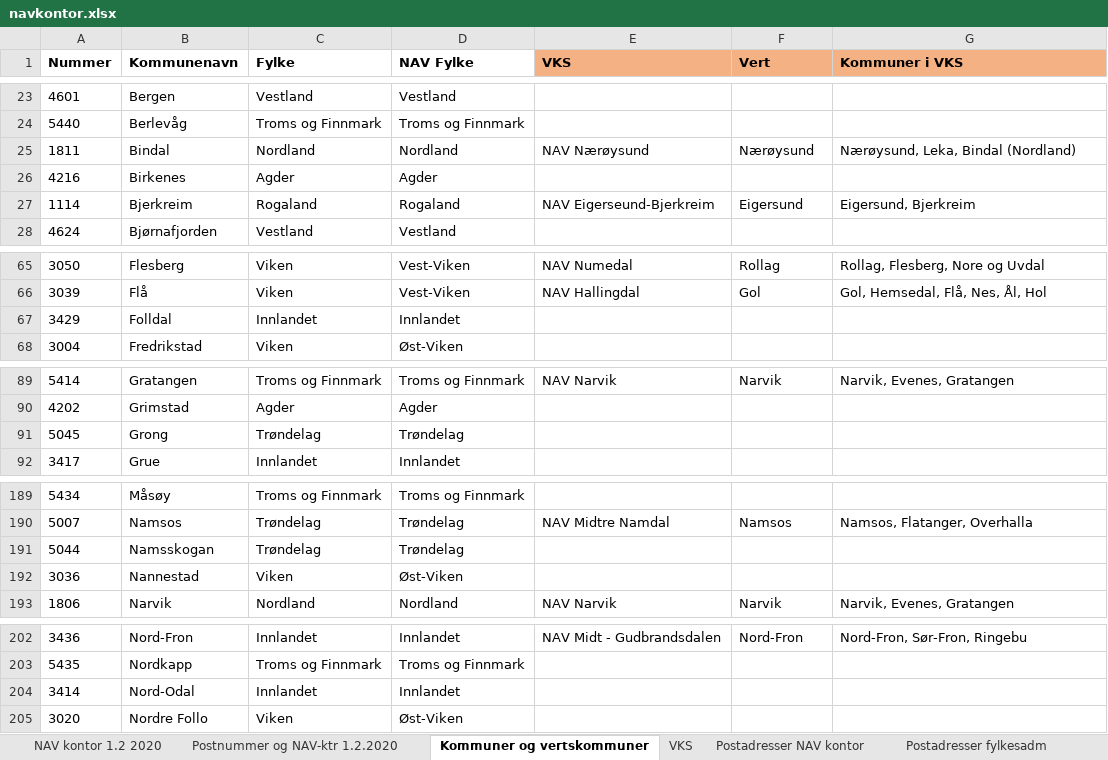
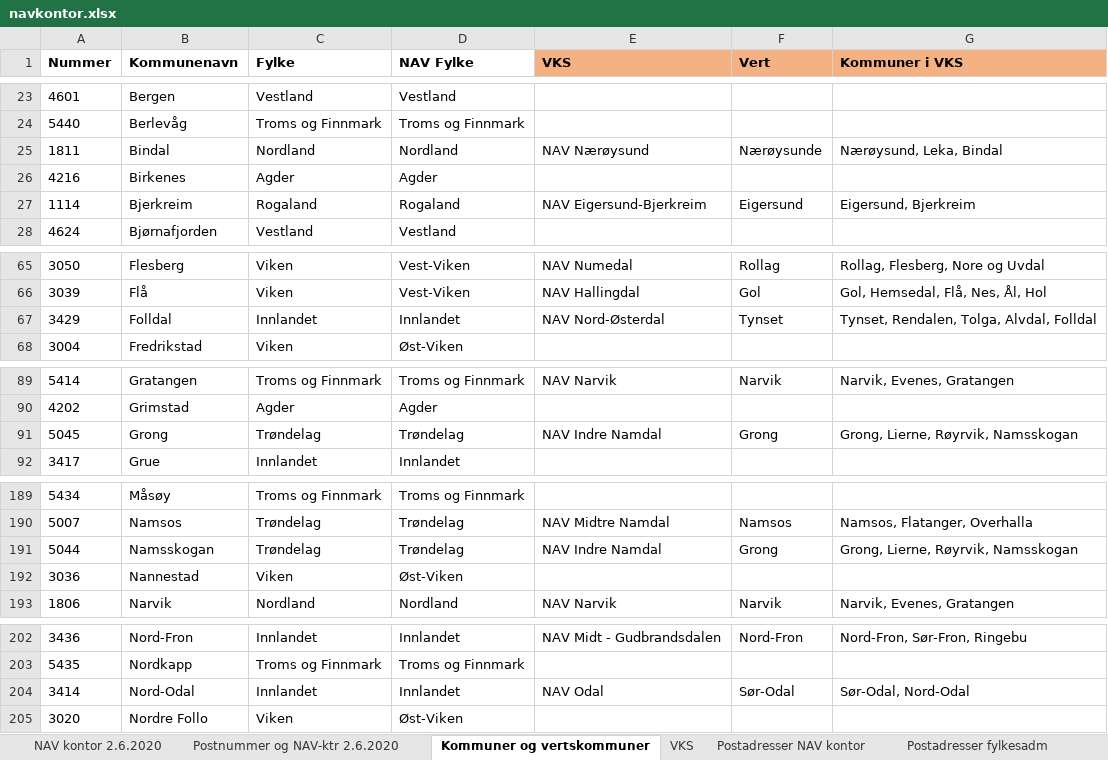
Before and after one commit to navikt/tilbakemeldinger, an Excel workbook: navkontor.xlsx, sheet Kommuner og vertskommuner, drawn as a sheet; only a part is shown, gaps mark what is left out; values as stored, in another font and other column widths than the file's, no borders; table styles not drawn; the diff covers the shown part only; the diff names each change by its address in the sheet, - before the commit and + after, or states it on an @@ line.

Commit message:
Oppdatert excel-ark for nav-kontorer. Sorterer :visalle søk på navn.

```diff
--- a/navkontor.xlsx (sheet Kommuner og vertskommuner)
+++ b/navkontor.xlsx (sheet Kommuner og vertskommuner)
-sheet tab: NAV kontor 1.2 2020
+sheet tab: NAV kontor 2.6.2020
-sheet tab: Postnummer og NAV-ktr 1.2.2020
+sheet tab: Postnummer og NAV-ktr 2.6.2020
-F25 (Vert): Nærøysund
+F25 (Vert): Nærøysunde
-G25 (Kommuner i VKS): Nærøysund, Leka, Bindal (Nordland)
+G25 (Kommuner i VKS): Nærøysund, Leka, Bindal
-E27 (VKS): NAV Eigerseund-Bjerkreim
+E27 (VKS): NAV Eigersund-Bjerkreim
-E67 (VKS): (empty)
+E67 (VKS): NAV Nord-Østerdal
-F67 (Vert): (empty)
+F67 (Vert): Tynset
-G67 (Kommuner i VKS): (empty)
+G67 (Kommuner i VKS): Tynset, Rendalen, Tolga, Alvdal, Folldal
-E91 (VKS): (empty)
+E91 (VKS): NAV Indre Namdal
-F91 (Vert): (empty)
+F91 (Vert): Grong
-G91 (Kommuner i VKS): (empty)
+G91 (Kommuner i VKS): Grong, Lierne, Røyrvik, Namsskogan
-E191 (VKS): (empty)
+E191 (VKS): NAV Indre Namdal
-F191 (Vert): (empty)
+F191 (Vert): Grong
-G191 (Kommuner i VKS): (empty)
+G191 (Kommuner i VKS): Grong, Lierne, Røyrvik, Namsskogan
-E204 (VKS): (empty)
+E204 (VKS): NAV Odal
-F204 (Vert): (empty)
+F204 (Vert): Sør-Odal
-G204 (Kommuner i VKS): (empty)
+G204 (Kommuner i VKS): Sør-Odal, Nord-Odal
```
Also changed, not shown: 29 edited cells elsewhere in this sheet, sheet Postnummer og NAV-ktr 2.6.2020, sheet NAV kontor 2.6.2020, sheet Postadresser NAV kontor, sheet VKS, 5 other files.
